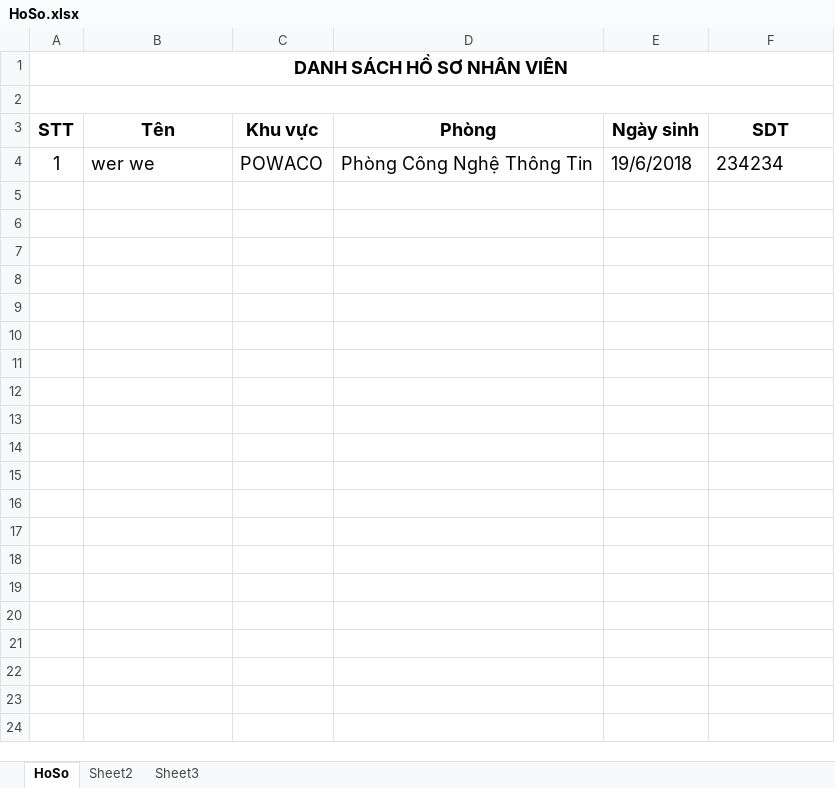
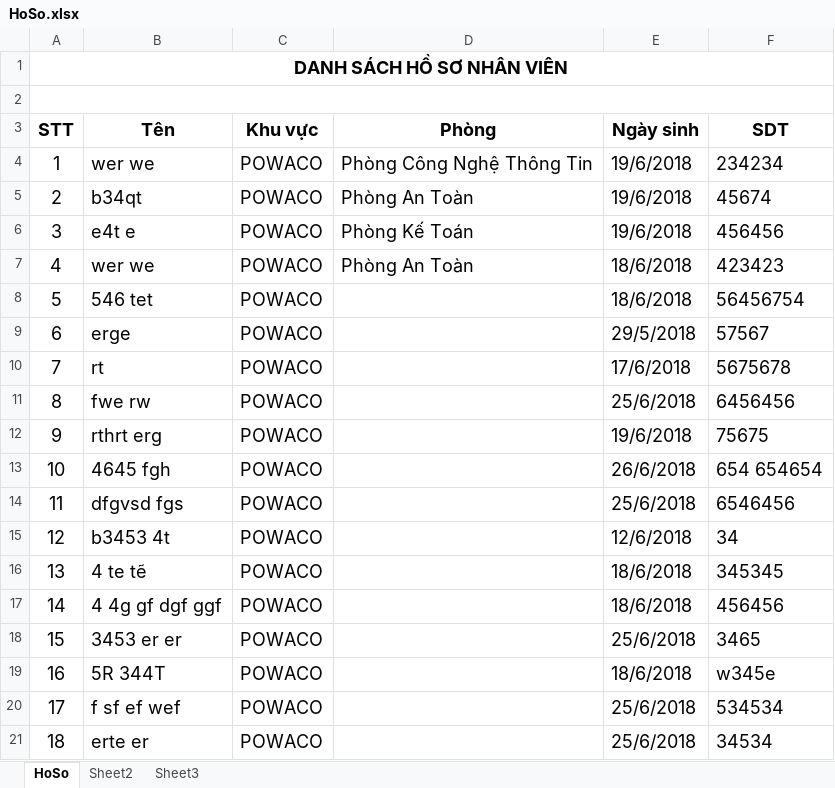
Before and after one commit to bluseap/NiTiErp, an Excel workbook: NiTiErp/wwwroot/export-files/HoSo.xlsx, sheet HoSo, drawn as a sheet; only a part is shown; values as stored, in another font and other column widths than the file's, no borders; the diff covers the shown part only; the diff names each change by its address in the sheet, - before the commit and + after, or states it on an @@ line.

```diff
--- a/NiTiErp/wwwroot/export-files/HoSo.xlsx (sheet HoSo)
+++ b/NiTiErp/wwwroot/export-files/HoSo.xlsx (sheet HoSo)
+row 5: 2 | b34qt | POWACO | Phòng An Toàn | 19/6/2018 | 45674
+row 6: 3 | e4t e | POWACO | Phòng Kế Toán | 19/6/2018 | 456456
+row 7: 4 | wer we | POWACO | Phòng An Toàn | 18/6/2018 | 423423
+row 8: 5 | 546 tet | POWACO |  | 18/6/2018 | 56456754
+row 9: 6 | erge | POWACO |  | 29/5/2018 | 57567
+row 10: 7 | rt | POWACO |  | 17/6/2018 | 5675678
+row 11: 8 | fwe rw | POWACO |  | 25/6/2018 | 6456456
+row 12: 9 | rthrt erg | POWACO |  | 19/6/2018 | 75675
+row 13: 10 | 4645 fgh | POWACO |  | 26/6/2018 | 654 654654
+row 14: 11 | dfgvsd fgs | POWACO |  | 25/6/2018 | 6546456
+row 15: 12 | b3453 4t | POWACO |  | 12/6/2018 | 34
+row 16: 13 | 4 te tẽ | POWACO |  | 18/6/2018 | 345345
+row 17: 14 | 4 4g gf dgf ggf | POWACO |  | 18/6/2018 | 456456
+row 18: 15 | 3453 er er | POWACO |  | 25/6/2018 | 3465
+row 19: 16 | 5R 344T | POWACO |  | 18/6/2018 | w345e
+row 20: 17 | f sf ef wef | POWACO |  | 25/6/2018 | 534534
+row 21: 18 | erte er | POWACO |  | 25/6/2018 | 34534
```
Also changed, not shown: 9 added rows elsewhere in this sheet, 31 other files.
